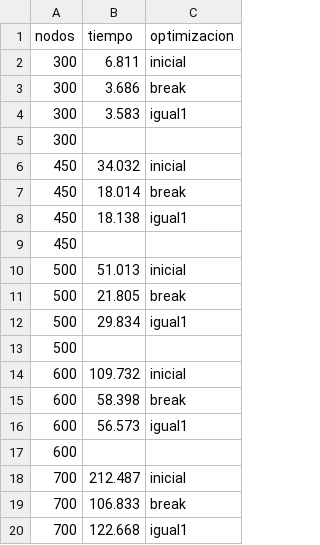
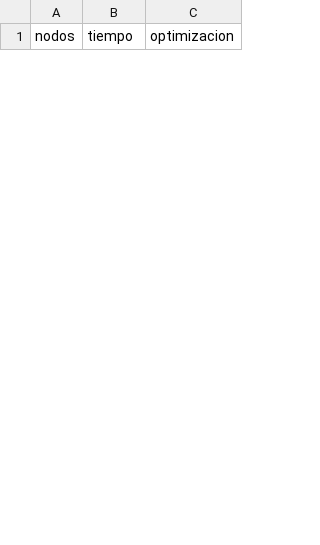
Before and after one commit to CristobalTorresU/TallerDeProgra_LAB2, a CSV file: obs2.csv, drawn as a sheet; only a part is shown; the diff covers the shown part only.

Commit message:
Multiset Optimizado (Sin eliminarNodos)

```diff
--- a/obs2.csv
+++ b/obs2.csv
@@ -1,20 +1 @@
 "nodos","tiempo","optimizacion"
-300,6.811,"inicial"
-300,3.686,"break"
-300,3.583,"igual1"
-300,
-450,34.032,"inicial"
-450,18.014,"break"
-450,18.138,"igual1"
-450,
-500,51.013,"inicial"
-500,21.805,"break"
-500,29.834,"igual1"
-500,
-600,109.732,"inicial"
-600,58.398,"break"
-600,56.573,"igual1"
-600,
-700,212.487,"inicial"
-700,106.833,"break"
-700,122.668,"igual1"
```
Also changed, not shown: 12 added rows and 13 removed rows elsewhere in this file, 13 other files.
